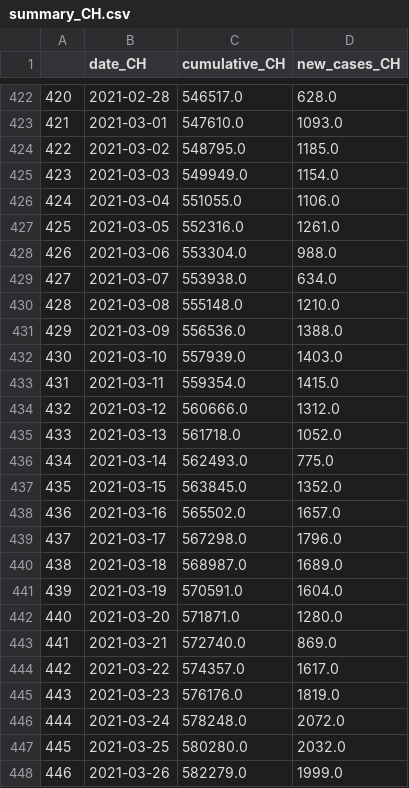
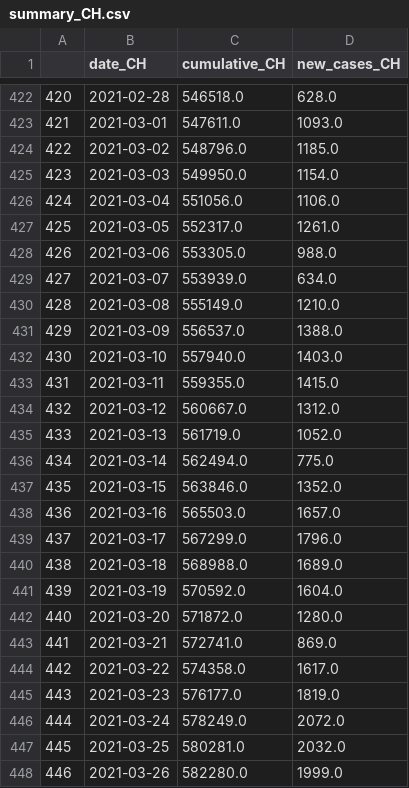
Before and after one commit to esolodko/p1_pub, a CSV file: xlsx_data/summary_CH.csv, drawn as a sheet; only a part is shown, gaps mark what is left out; the diff covers the shown part only.

```diff
--- a/xlsx_data/summary_CH.csv
+++ b/xlsx_data/summary_CH.csv
@@ -422,27 +422,27 @@
-420,2021-02-28,546517.0,628.0
-421,2021-03-01,547610.0,1093.0
-422,2021-03-02,548795.0,1185.0
-423,2021-03-03,549949.0,1154.0
-424,2021-03-04,551055.0,1106.0
-425,2021-03-05,552316.0,1261.0
-426,2021-03-06,553304.0,988.0
-427,2021-03-07,553938.0,634.0
-428,2021-03-08,555148.0,1210.0
-429,2021-03-09,556536.0,1388.0
-430,2021-03-10,557939.0,1403.0
-431,2021-03-11,559354.0,1415.0
-432,2021-03-12,560666.0,1312.0
-433,2021-03-13,561718.0,1052.0
-434,2021-03-14,562493.0,775.0
-435,2021-03-15,563845.0,1352.0
-436,2021-03-16,565502.0,1657.0
-437,2021-03-17,567298.0,1796.0
-438,2021-03-18,568987.0,1689.0
-439,2021-03-19,570591.0,1604.0
-440,2021-03-20,571871.0,1280.0
-441,2021-03-21,572740.0,869.0
-442,2021-03-22,574357.0,1617.0
-443,2021-03-23,576176.0,1819.0
-444,2021-03-24,578248.0,2072.0
-445,2021-03-25,580280.0,2032.0
-446,2021-03-26,582279.0,1999.0
+420,2021-02-28,546518.0,628.0
+421,2021-03-01,547611.0,1093.0
+422,2021-03-02,548796.0,1185.0
+423,2021-03-03,549950.0,1154.0
+424,2021-03-04,551056.0,1106.0
+425,2021-03-05,552317.0,1261.0
+426,2021-03-06,553305.0,988.0
+427,2021-03-07,553939.0,634.0
+428,2021-03-08,555149.0,1210.0
+429,2021-03-09,556537.0,1388.0
+430,2021-03-10,557940.0,1403.0
+431,2021-03-11,559355.0,1415.0
+432,2021-03-12,560667.0,1312.0
+433,2021-03-13,561719.0,1052.0
+434,2021-03-14,562494.0,775.0
+435,2021-03-15,563846.0,1352.0
+436,2021-03-16,565503.0,1657.0
+437,2021-03-17,567299.0,1796.0
+438,2021-03-18,568988.0,1689.0
+439,2021-03-19,570592.0,1604.0
+440,2021-03-20,571872.0,1280.0
+441,2021-03-21,572741.0,869.0
+442,2021-03-22,574358.0,1617.0
+443,2021-03-23,576177.0,1819.0
+444,2021-03-24,578249.0,2072.0
+445,2021-03-25,580281.0,2032.0
+446,2021-03-26,582280.0,1999.0
```
Also changed, not shown: 1 added row and 84 edited cells elsewhere in this file.
